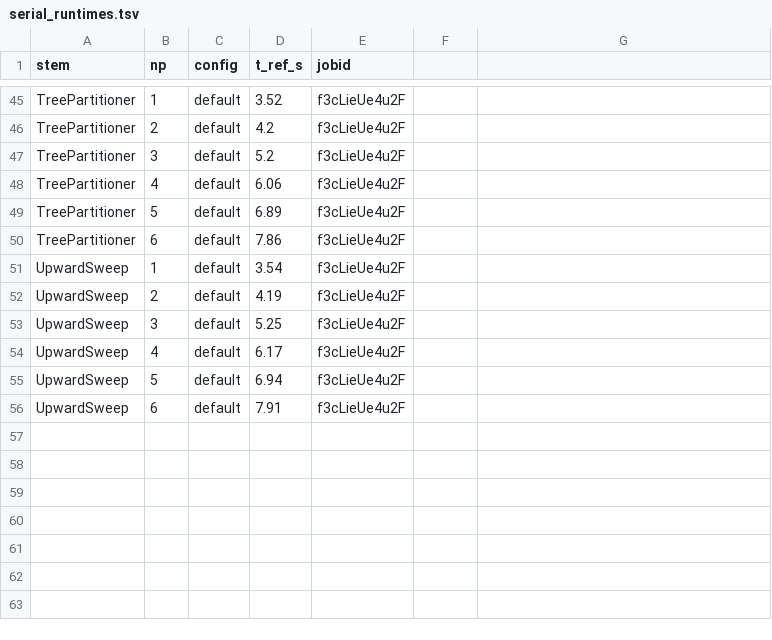
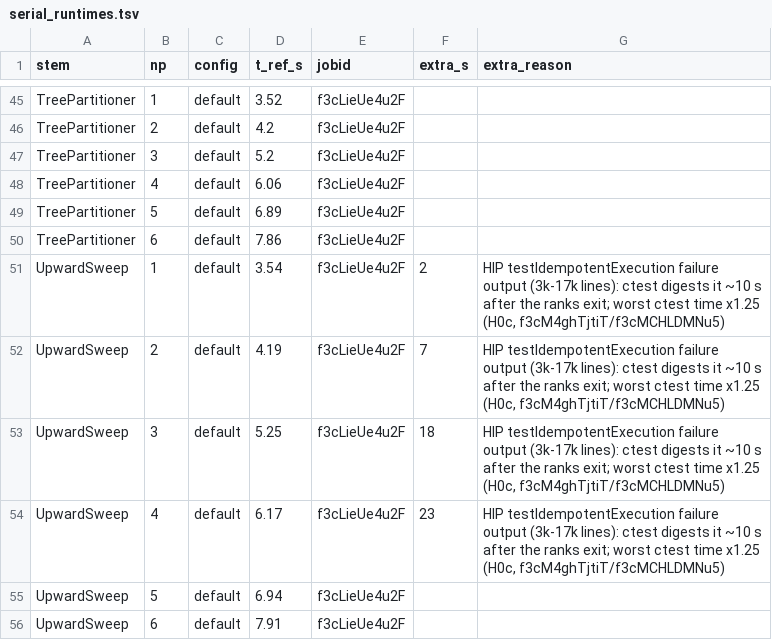
Before and after one commit to JStewart28/Canopy, a TSV file: scripts/tuolumne/serial_runtimes.tsv, drawn as a sheet; only a part is shown, gaps mark what is left out; the diff names each change by its address in the sheet, - before the commit and + after, or states it on an @@ line.

```diff
--- a/scripts/tuolumne/serial_runtimes.tsv
+++ b/scripts/tuolumne/serial_runtimes.tsv
-F1: (empty)
+F1: extra_s
-G1: (empty)
+G1: extra_reason
-F51 (extra_s): (empty)
+F51 (extra_s): 2
-G51:G54 (extra_reason): (empty)
+G51:G54 (extra_reason): HIP testIdempotentExecution failure output (3k-17k lines): ctest digests it ~10 s after the ranks exit; worst ctest time x1.25 (H0c, f3cM4ghTjtiT/f3cMCHLDMNu5)
-F52 (extra_s): (empty)
+F52 (extra_s): 7
-F53 (extra_s): (empty)
+F53 (extra_s): 18
-F54 (extra_s): (empty)
+F54 (extra_s): 23
```
Also changed, not shown: 4 other files.
